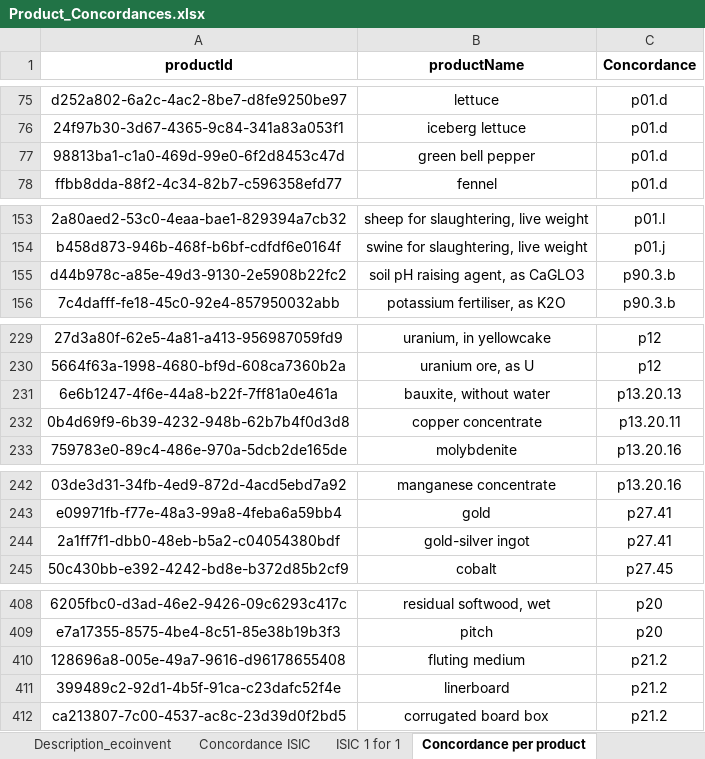
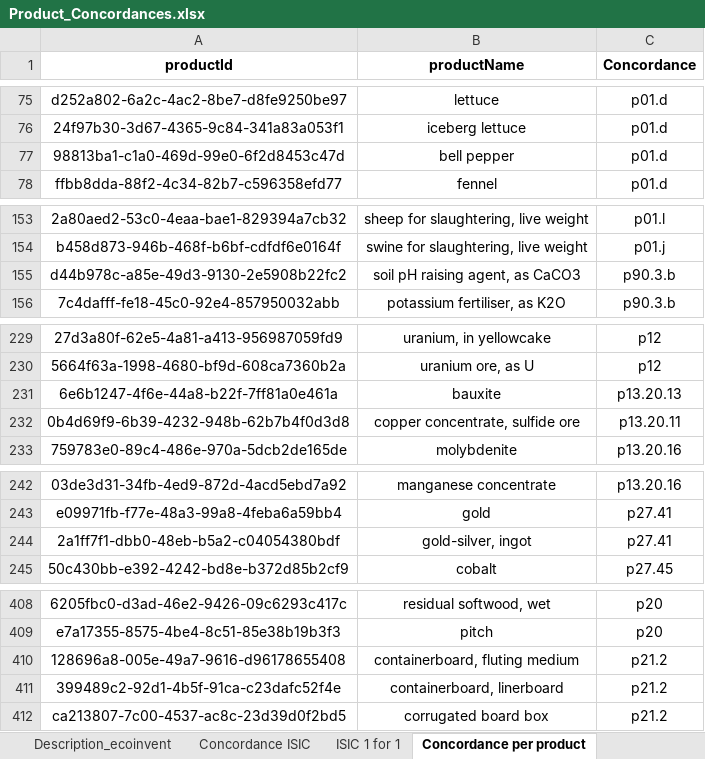
Before and after one commit to MaximeAgez/pylcaio, an Excel workbook: src/Data/eco3.5_exio3/Product_Concordances.xlsx, sheet Concordance per product, drawn as a sheet; only a part is shown, gaps mark what is left out; values as stored, in another font and other column widths than the file's, no borders; the diff covers the shown part only; the diff names each change by its address in the sheet, - before the commit and + after, or states it on an @@ line.

Commit message:
Filter, concordances and code updates.

```diff
--- a/src/Data/eco3.5_exio3/Product_Concordances.xlsx (sheet Concordance per product)
+++ b/src/Data/eco3.5_exio3/Product_Concordances.xlsx (sheet Concordance per product)
-B77 (productName): green bell pepper
+B77 (productName): bell pepper
-B155 (productName): soil pH raising agent, as CaGLO3
+B155 (productName): soil pH raising agent, as CaCO3
-B231 (productName): bauxite, without water
+B231 (productName): bauxite
-B232 (productName): copper concentrate
+B232 (productName): copper concentrate, sulfide ore
-B244 (productName): gold-silver ingot
+B244 (productName): gold-silver, ingot
-B410 (productName): fluting medium
+B410 (productName): containerboard, fluting medium
-B411 (productName): linerboard
+B411 (productName): containerboard, linerboard
```
Also changed, not shown: 26 edited cells elsewhere in this sheet, charts or pictures, 6 other files.
